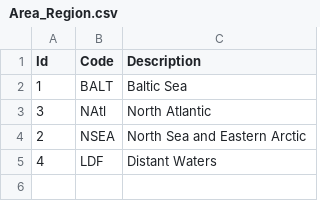
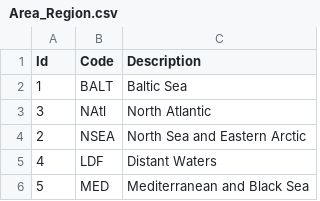
Before and after one commit to ices-eg/RCGs, a CSV file: Metiers/Reference_lists/Area_Region.csv, drawn as a sheet.

Commit message:
Update Area_Region.csv

```diff
--- a/Metiers/Reference_lists/Area_Region.csv
+++ b/Metiers/Reference_lists/Area_Region.csv
@@ -5 +5,2 @@ Id,Code,Description
 4,LDF,Distant Waters
+5,MED,Mediterranean and Black Sea
```
